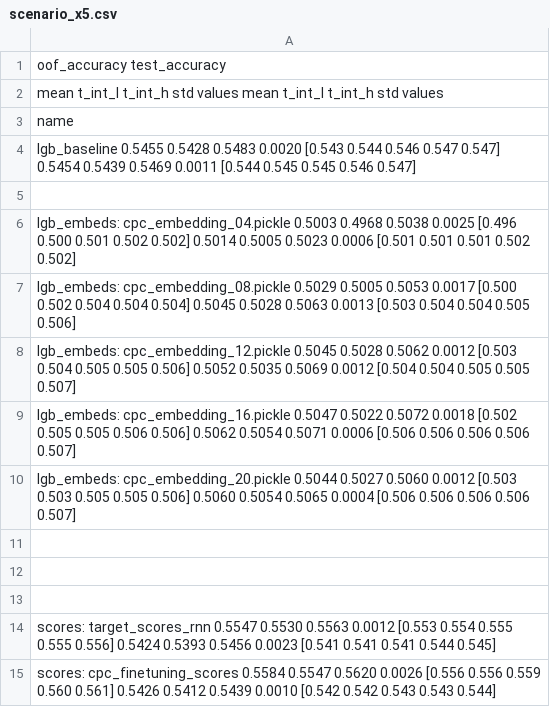
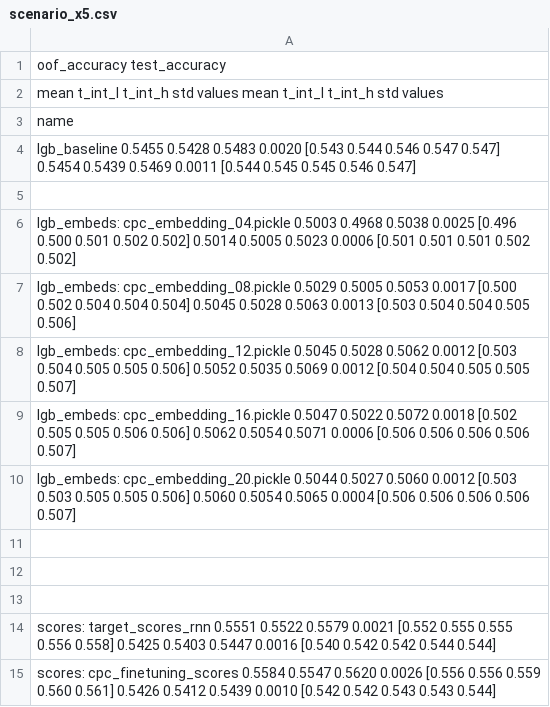
Before and after one commit to sberbank-ai-lab/pytorch-lifestream, a CSV file: experiments/scenario_x5/results/scenario_x5.csv, drawn as a sheet.

Commit message:
DropDayDataset

```diff
--- a/experiments/scenario_x5/results/scenario_x5.csv
+++ b/experiments/scenario_x5/results/scenario_x5.csv
@@ -13,3 +13,3 @@ lgb_embeds: cpc_embedding_20.pickle       0.5044  0.5027  0.5060 0.0012  [0.503
 
-scores: target_scores_rnn                 0.5547  0.5530  0.5563 0.0012  [0.553 0.554 0.555 0.555 0.556]        0.5424  0.5393  0.5456 0.0023  [0.541 0.541 0.541 0.544 0.545]
+scores: target_scores_rnn                 0.5551  0.5522  0.5579 0.0021  [0.552 0.555 0.555 0.556 0.558]        0.5425  0.5403  0.5447 0.0016  [0.540 0.542 0.542 0.544 0.544]
 scores: cpc_finetuning_scores             0.5584  0.5547  0.5620 0.0026  [0.556 0.556 0.559 0.560 0.561]        0.5426  0.5412  0.5439 0.0010  [0.542 0.542 0.543 0.543 0.544]
```
Also changed, not shown: 3 other files.
